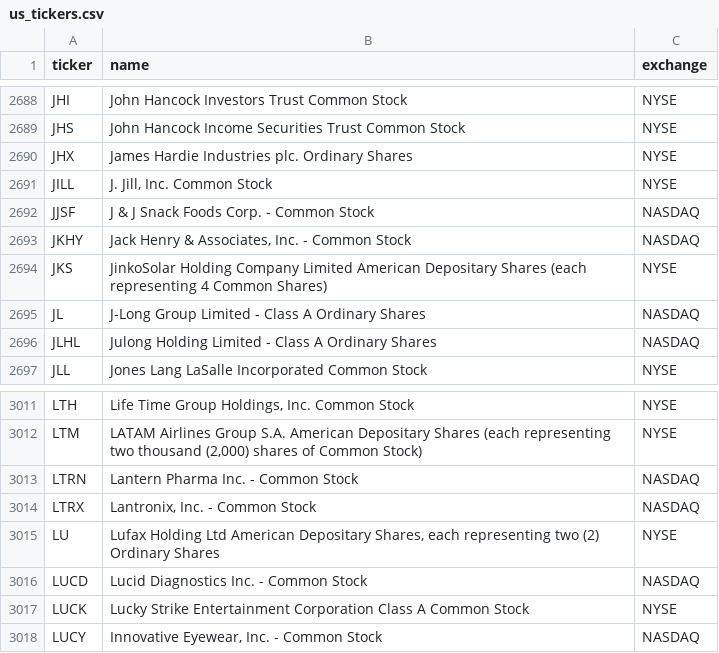
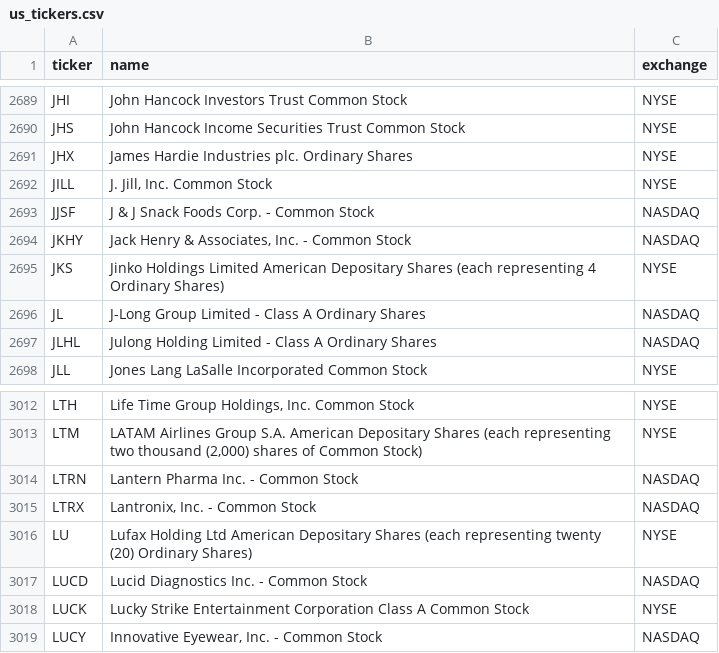
Before and after one commit to cplajha-pixel/stock-screener, a CSV file: output/us_tickers.csv, drawn as a sheet; only a part is shown, gaps mark what is left out; the diff covers the shown part only.

```diff
--- a/output/us_tickers.csv
+++ b/output/us_tickers.csv
@@ -2693,3 +2694,3 @@ JJSF,J & J Snack Foods Corp. - Common Stock,NASDAQ
 JKHY,"Jack Henry & Associates, Inc. - Common Stock",NASDAQ
-JKS,JinkoSolar Holding Company Limited American Depositary Shares (each representing 4 Common Shares),NYSE
+JKS,Jinko Holdings Limited American Depositary Shares (each representing 4 Ordinary Shares),NYSE
 JL,J-Long Group Limited - Class A Ordinary Shares,NASDAQ
@@ -3014,3 +3015,3 @@ LTRN,Lantern Pharma Inc. - Common Stock,NASDAQ
 LTRX,"Lantronix, Inc. - Common Stock",NASDAQ
-LU,"Lufax Holding Ltd American Depositary Shares, each representing two (2) Ordinary Shares",NYSE
+LU,Lufax Holding Ltd American Depositary Shares (each representing twenty (20) Ordinary Shares),NYSE
 LUCD,Lucid Diagnostics Inc. - Common Stock,NASDAQ
```
Also changed, not shown: 3 added rows and 2 removed rows elsewhere in this file, 7 other files.
